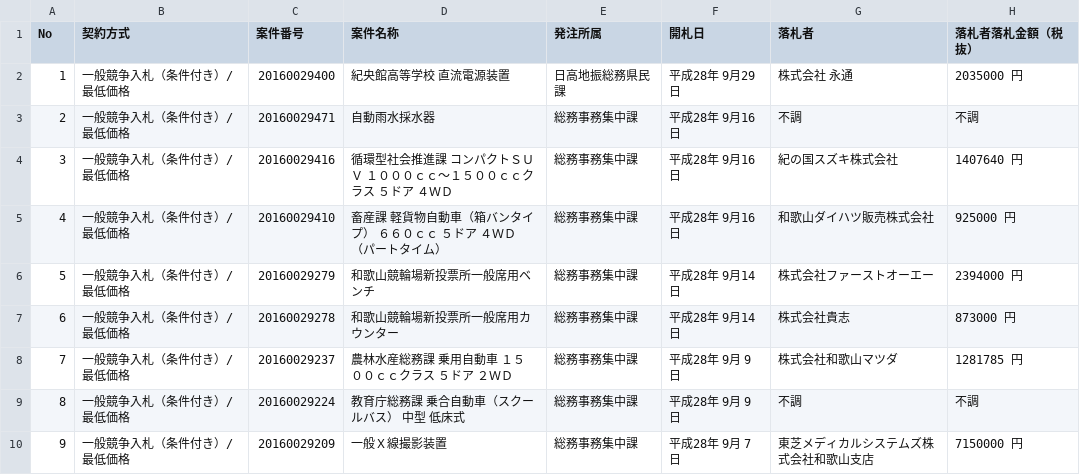
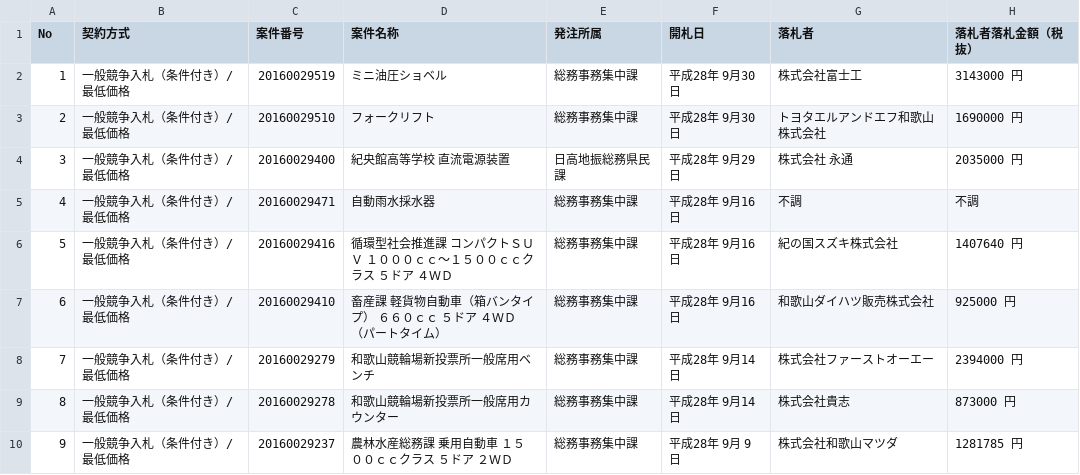
Before and after one commit to wakayama-pref-org/Goods-e-procurement-system_Bid_Result_List, a CSV file: CSV/Goods-e-procurement-system_Bid_Result_List.csv, drawn as a sheet; only a part is shown; the shorter side is filled out with more unchanged rows; addresses are those after the commit; the diff names each change by its address in the sheet, - before the commit and + after, or states it on an @@ line.

```diff
--- a/CSV/Goods-e-procurement-system_Bid_Result_List.csv
+++ b/CSV/Goods-e-procurement-system_Bid_Result_List.csv
+row 2: 1 | 一般競争入札（条件付き）/最低価格 | 20160029519 | ミニ油圧ショベル | 総務事務集中課 | 平成28年 9月30日 | 株式会社富士工 | 3143000 円
+row 3: 2 | 一般競争入札（条件付き）/最低価格 | 20160029510 | フォークリフト | 総務事務集中課 | 平成28年 9月30日 | トヨタエルアンドエフ和歌山株式会社 | 1690000 円
@@ column A (No) renumbered from row 4 down @@
```
Also changed, not shown: 1 other file.
